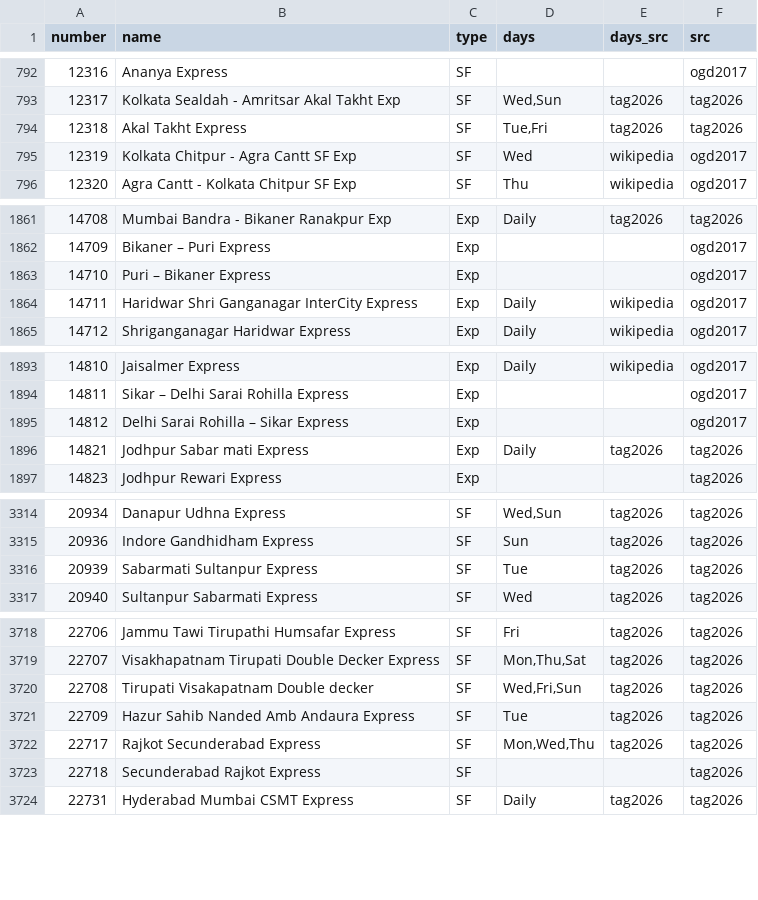
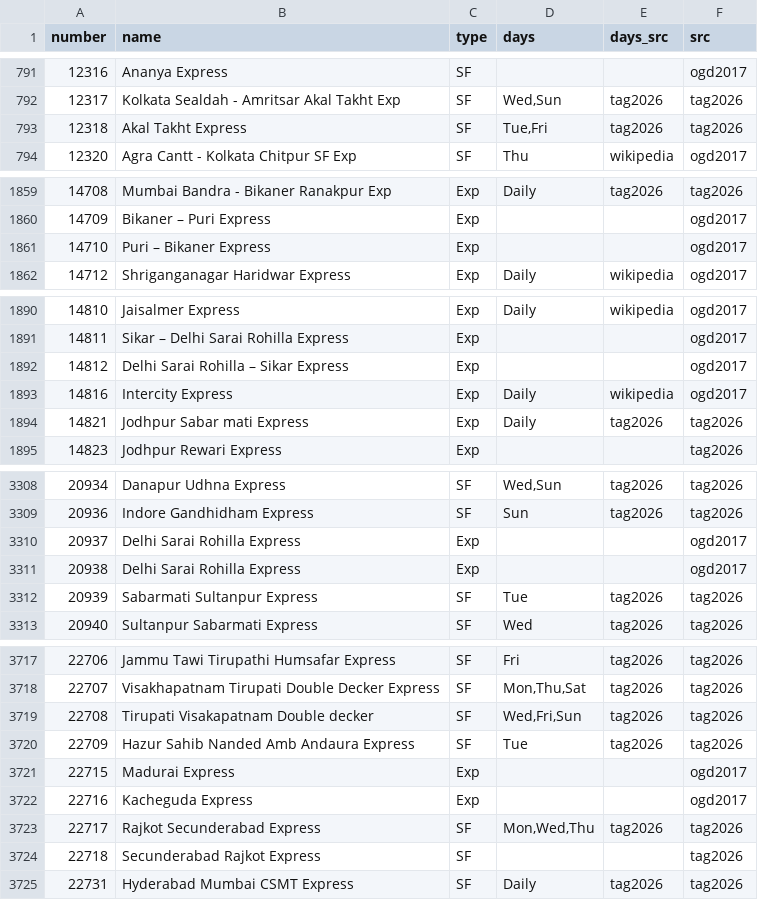
Before and after one commit to nimb-ou/railgaddi, a CSV file: db/trains.csv, drawn as a sheet; only a part is shown, gaps mark what is left out; the diff covers the shown part only.

```diff
--- a/db/trains.csv
+++ b/db/trains.csv
@@ -794,3 +793,2 @@ number,name,type,days,days_src,src
 12318,Akal Takht Express,SF,"Tue,Fri",tag2026,tag2026
-12319,Kolkata Chitpur - Agra Cantt SF Exp,SF,Wed,wikipedia,ogd2017
 12320,Agra Cantt - Kolkata Chitpur SF Exp,SF,Thu,wikipedia,ogd2017
@@ -1863,3 +1861,2 @@ number,name,type,days,days_src,src
 14710,Puri – Bikaner Express,Exp,,,ogd2017
-14711,Haridwar Shri Ganganagar InterCity Express,Exp,Daily,wikipedia,ogd2017
 14712,Shriganganagar Haridwar Express,Exp,Daily,wikipedia,ogd2017
@@ -1895,2 +1892,3 @@ number,name,type,days,days_src,src
 14812,Delhi Sarai Rohilla – Sikar Express,Exp,,,ogd2017
+14816,Intercity Express,Exp,Daily,wikipedia,ogd2017
 14821,Jodhpur Sabar mati Express,Exp,Daily,tag2026,tag2026
@@ -3315,2 +3309,4 @@ number,name,type,days,days_src,src
 20936,Indore Gandhidham Express,SF,Sun,tag2026,tag2026
+20937,Delhi Sarai Rohilla Express,Exp,,,ogd2017
+20938,Delhi Sarai Rohilla Express,Exp,,,ogd2017
 20939,Sabarmati Sultanpur Express,SF,Tue,tag2026,tag2026
@@ -3721,2 +3720,4 @@ number,name,type,days,days_src,src
 22709,Hazur Sahib Nanded Amb Andaura Express,SF,Tue,tag2026,tag2026
+22715,Madurai Express,Exp,,,ogd2017
+22716,Kacheguda Express,Exp,,,ogd2017
 22717,Rajkot Secunderabad Express,SF,"Mon,Wed,Thu",tag2026,tag2026
```
Also changed, not shown: 8 added rows and 11 removed rows elsewhere in this file, db/newer_trains.csv, 13 other files.
